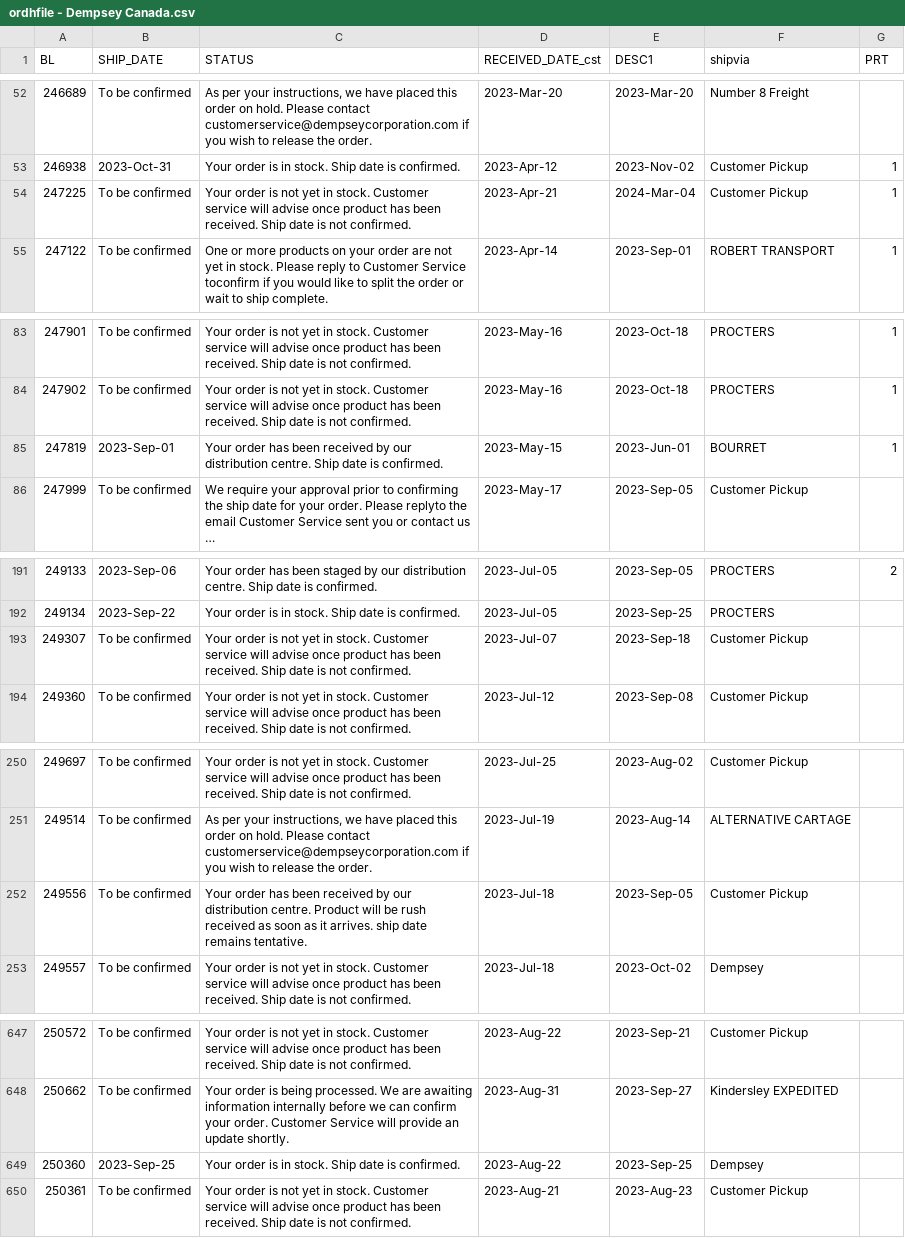
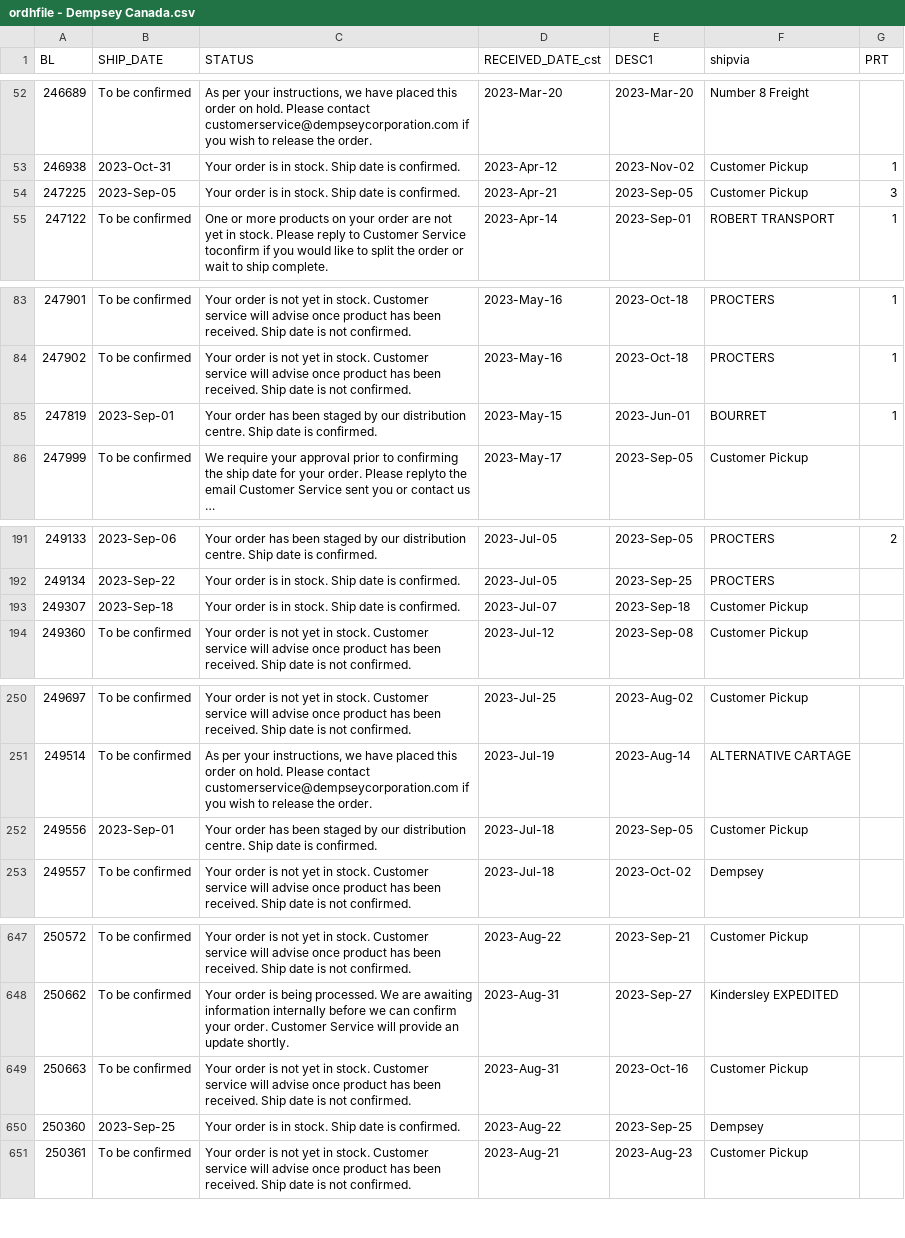
Before and after one commit to dempseysystems/dempseysystems.github.io, a CSV file: ordhfile - Dempsey Canada.csv, drawn as a sheet; only a part is shown, gaps mark what is left out; long unchanged cells end in …; the diff covers the shown part only; the diff names each change by its address in the sheet, - before the commit and + after, or states it on an @@ line.

```diff
--- a/ordhfile - Dempsey Canada.csv
+++ b/ordhfile - Dempsey Canada.csv
-B54 (SHIP_DATE): To be confirmed
+B54 (SHIP_DATE): 2023-Sep-05
-C54 (STATUS): …order is not yet in stock. Customer service will advise once product has been received. Ship date is not confirmed.
+C54 (STATUS): …order is in stock. Ship date is confirmed.
-E54 (DESC1): 2024-Mar-04
+E54 (DESC1): 2023-Sep-05
-G54 (PRT): 1
+G54 (PRT): 3
-C85 (STATUS): …has been received by our…
+C85 (STATUS): …has been staged by our…
-B193 (SHIP_DATE): To be confirmed
+B193 (SHIP_DATE): 2023-Sep-18
-C193 (STATUS): …order is not yet in stock. Customer service will advise once product has been received. Ship date is not confirmed.
+C193 (STATUS): …order is in stock. Ship date is confirmed.
-B252 (SHIP_DATE): To be confirmed
+B252 (SHIP_DATE): 2023-Sep-01
-C252 (STATUS): …has been received by our distribution centre. Product will be rush received as soon as it arrives. ship date remains tentative.
+C252 (STATUS): …has been staged by our distribution centre. Ship date is confirmed.
+row 649: 250663 | To be confirmed | Your order is not yet in stock. Customer service will advise once product has been received. Ship date is not confirmed. | 2023-Aug-31 | 2023-Oct-16 | Customer Pickup
```
Also changed, not shown: 4 edited cells elsewhere in this file, ordhfile-french - Dempsey Canada.csv, 8 other files.
